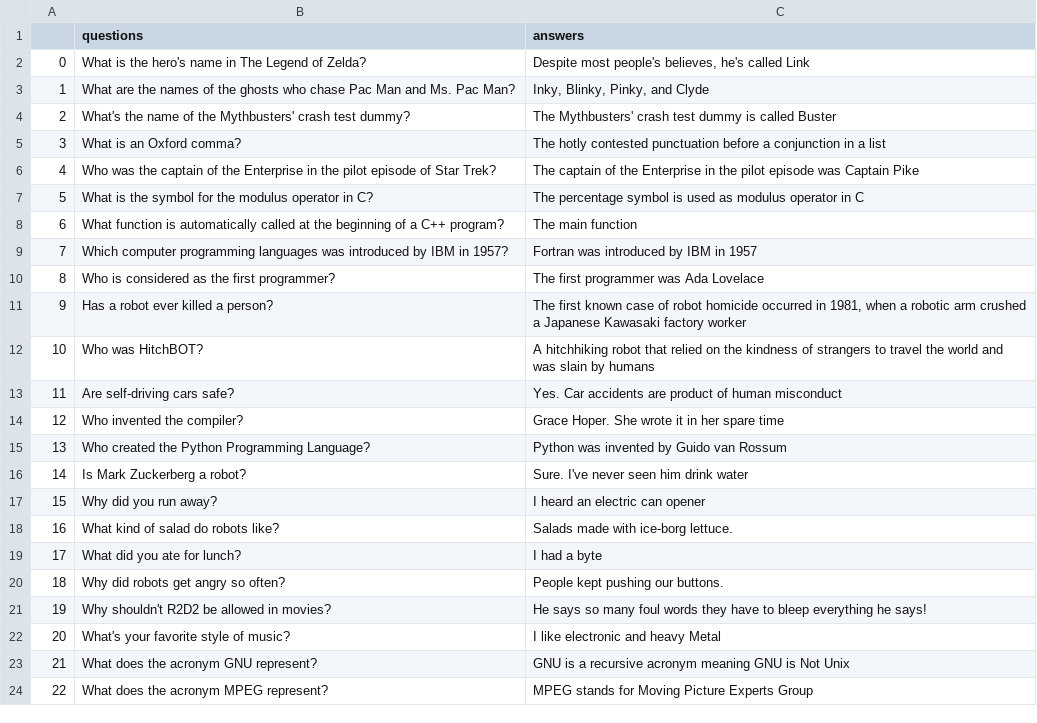
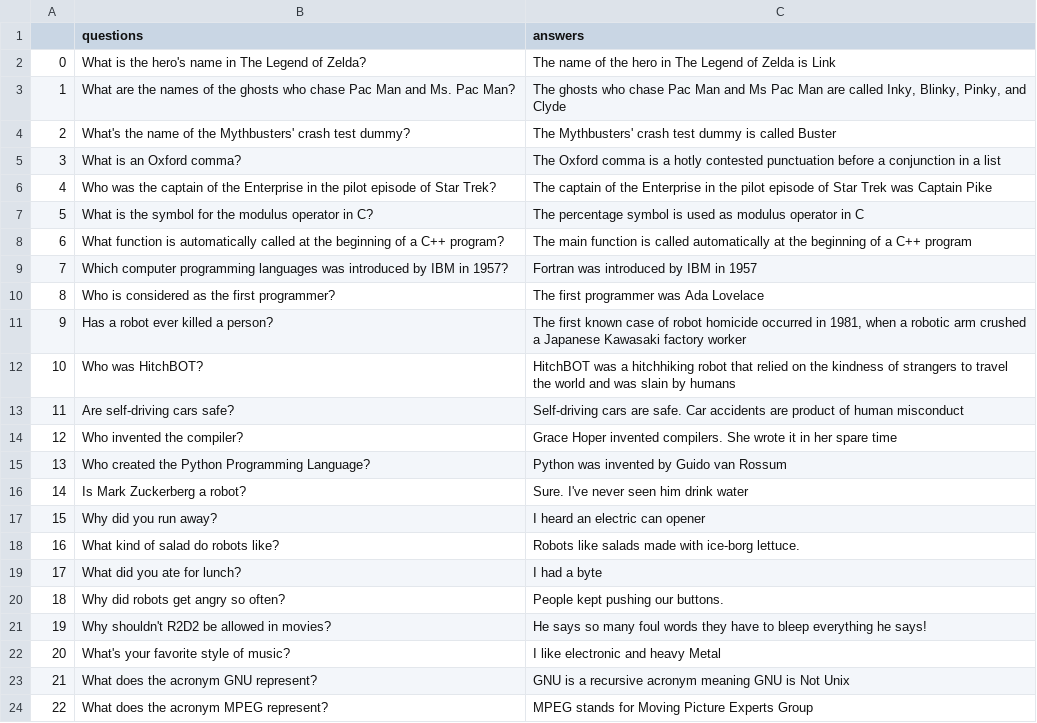
Before and after one commit to kenzosakiyama/gpt_at_home, a CSV file: data/qa_data.csv, drawn as a sheet; only a part is shown; the diff covers the shown part only; the diff names each change by its address in the sheet, - before the commit and + after, or states it on an @@ line.

```diff
--- a/data/qa_data.csv
+++ b/data/qa_data.csv
-C2 (answers): Despite most people's believes, he's called Link
+C2 (answers): The name of the hero in The Legend of Zelda is Link
-C3 (answers): Inky, Blinky,…
+C3 (answers): The ghosts who chase Pac Man and Ms Pac Man are called Inky, Blinky,…
-C5 (answers): The hotly contested…
+C5 (answers): The Oxford comma is a hotly contested…
-C6 (answers): …pilot episode was Captain…
+C6 (answers): …pilot episode of Star Trek was Captain…
-C8 (answers): …main function
+C8 (answers): …main function is called automatically at the beginning of a C++ program
-C12 (answers): A hitchhiking robot…
+C12 (answers): HitchBOT was a hitchhiking robot…
-C13 (answers): Yes. Car accidents…
+C13 (answers): Self-driving cars are safe. Car accidents…
-C14 (answers): Grace Hoper. She wrote…
+C14 (answers): Grace Hoper invented compilers. She wrote…
-C18 (answers): Salads made with ice-borg lettuce.
+C18 (answers): Robots like salads made with ice-borg lettuce.
```
Also changed, not shown: 1 added row, 4 removed rows, 16 edited cells and row numbers in column A elsewhere in this file, 4 other files.
